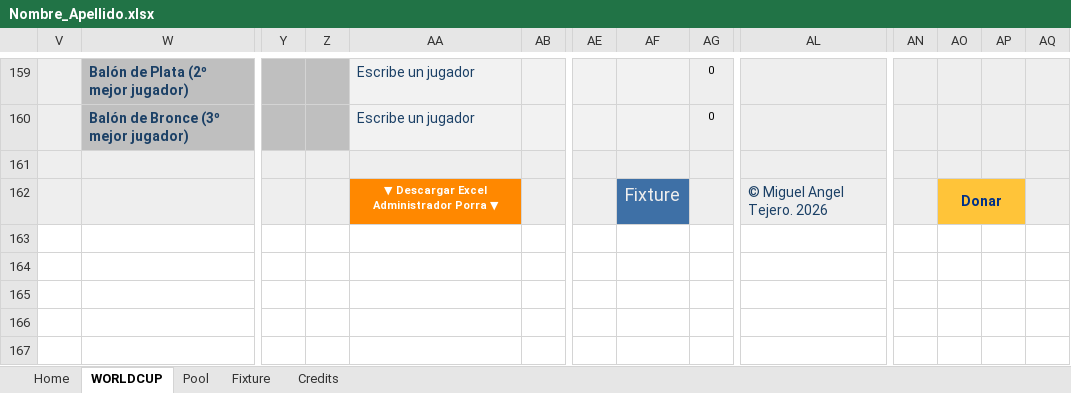
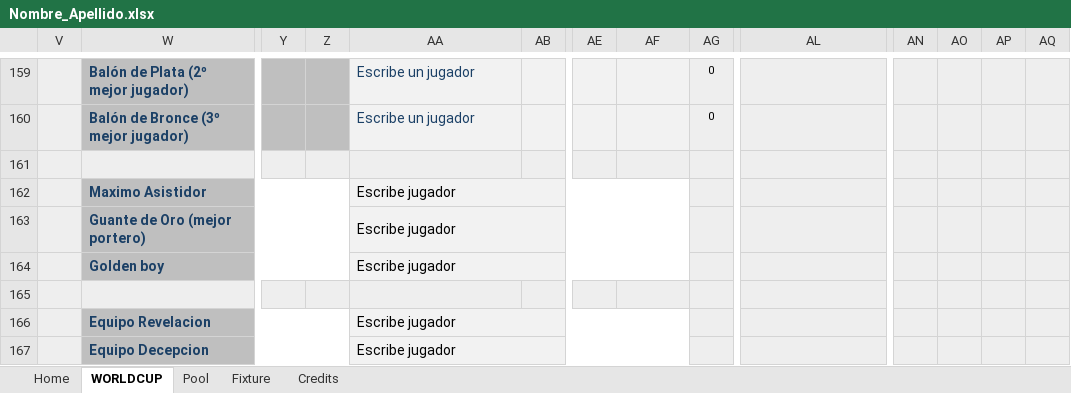
Before and after one commit to Leinerz/QUINIELA-VENECA, an Excel workbook: MUNDIAL 2026/Nombre_Apellido.xlsx, sheet WORLDCUP, drawn as a sheet; only a part is shown, gaps mark what is left out; values as stored, in another font and other column widths than the file's, no borders; conditional formats not drawn; removed rows and columns are numbered as before the commit, all else as after; rows hold the shown columns only; the diff names each change by its address in the sheet, - before the commit and + after, or states it on an @@ line.

```diff
--- a/MUNDIAL 2026/Nombre_Apellido.xlsx (sheet WORLDCUP)
+++ b/MUNDIAL 2026/Nombre_Apellido.xlsx (sheet WORLDCUP)
+row 162:  | Maximo Asistidor |  |  | Escribe jugador
+row 163:  | Guante de Oro (mejor portero) |  |  | Escribe jugador
+row 164:  | Golden boy |  |  | Escribe jugador
-row 165:  |  |  |  | ▼ Descargar Excel Administrador Porra ▼ |  |  | Fixture |  | © Miguel Angel Tejero. 2026 |  | Donar
+row 165: (empty)
-AA165 fill: #FF8800
+AA165 fill: #EEEEEE
-AF165 fill: #3E70A6
+AF165 fill: #EEEEEE
-AO165:AP165 fill: #FFC439
+AO165:AP165 fill: #EEEEEE
-AO162:AP162 merged
+row 166:  | Equipo Revelacion |  |  | Escribe jugador
+row 167:  | Equipo Decepcion |  |  | Escribe jugador
```
Also changed, not shown: sheet Pool, 4 other files.
